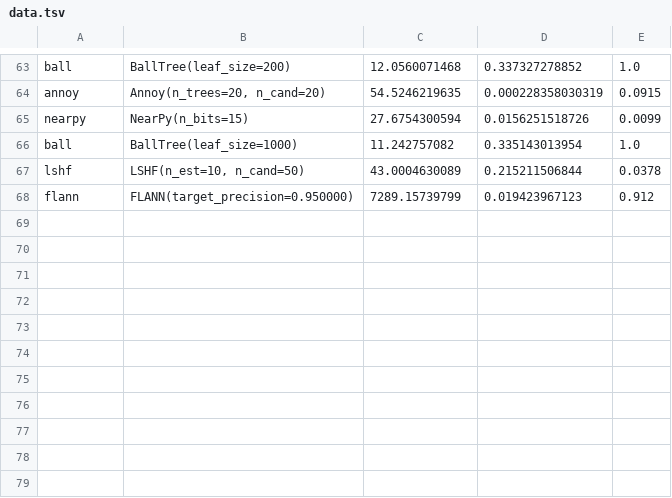
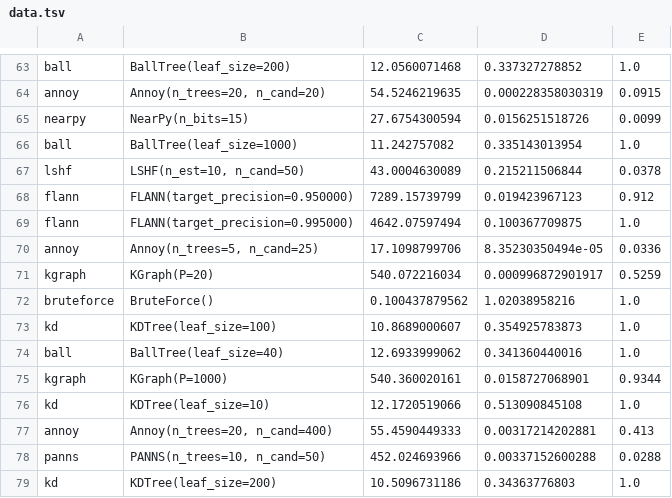
Before and after one commit to erikbern/ann-benchmarks, a TSV file: data.tsv, drawn as a sheet; only a part is shown, gaps mark what is left out.

Commit message:
more data

```diff
--- a/data.tsv
+++ b/data.tsv
@@ -68 +68,12 @@ lshf	LSHF(n_est=10, n_cand=50)	43.0004630089	0.215211506844	0.0378
 flann	FLANN(target_precision=0.950000)	7289.15739799	0.019423967123	0.912
+flann	FLANN(target_precision=0.995000)	4642.07597494	0.100367709875	1.0
+annoy	Annoy(n_trees=5, n_cand=25)	17.1098799706	8.35230350494e-05	0.0336
+kgraph	KGraph(P=20)	540.072216034	0.000996872901917	0.5259
+bruteforce	BruteForce()	0.100437879562	1.02038958216	1.0
+kd	KDTree(leaf_size=100)	10.8689000607	0.354925783873	1.0
+ball	BallTree(leaf_size=40)	12.6933999062	0.341360440016	1.0
+kgraph	KGraph(P=1000)	540.360020161	0.0158727068901	0.9344
+kd	KDTree(leaf_size=10)	12.1720519066	0.513090845108	1.0
+annoy	Annoy(n_trees=20, n_cand=400)	55.4590449333	0.00317214202881	0.413
+panns	PANNS(n_trees=10, n_cand=50)	452.024693966	0.00337152600288	0.0288
+kd	KDTree(leaf_size=200)	10.5096731186	0.34363776803	1.0
```
Also changed, not shown: 2 other files.
